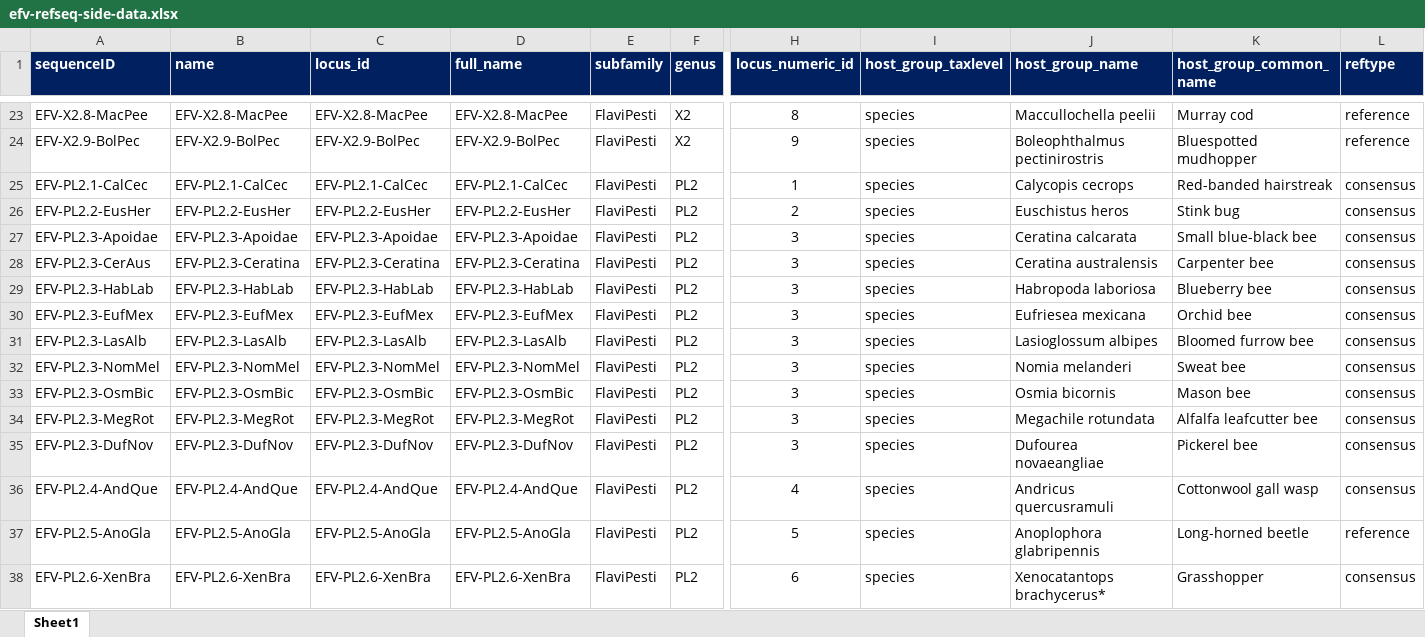
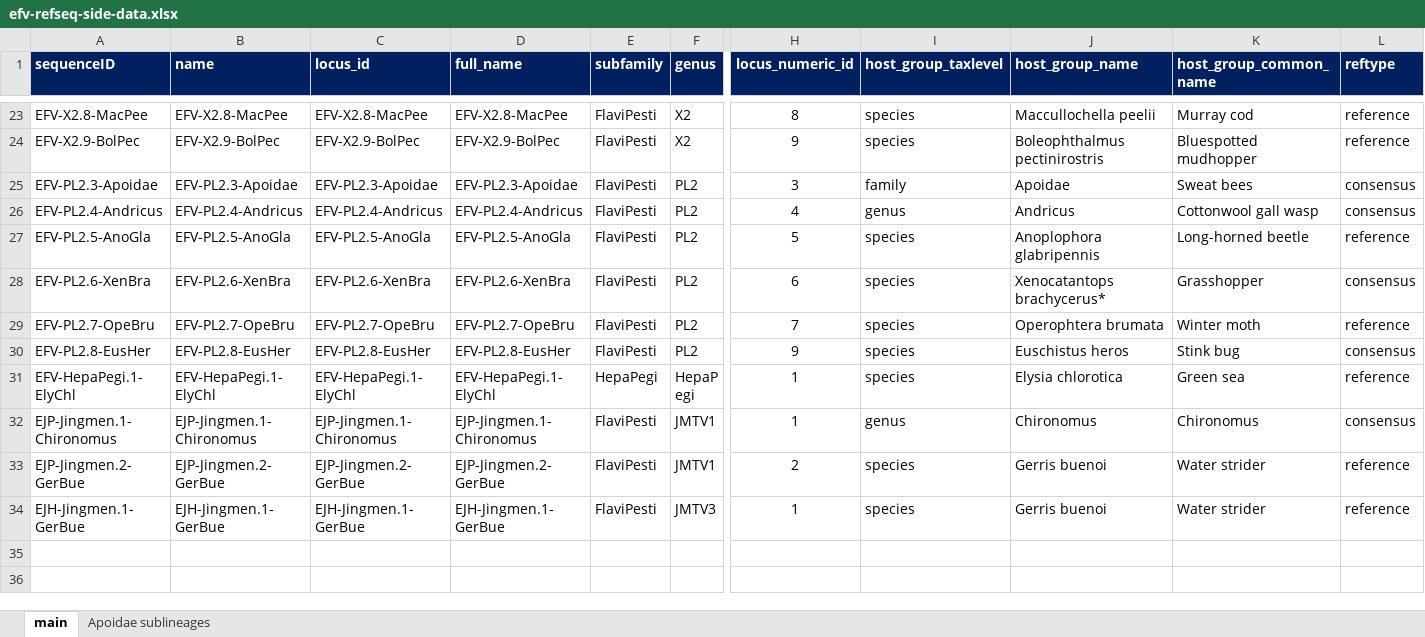
Before and after one commit to giffordlabcvr/Flavivirus-GLUE, an Excel workbook: tabular/eve/efv-refseq-side-data.xlsx, sheet main, drawn as a sheet; only a part is shown, gaps mark what is left out; the shorter side is filled out with more unchanged rows; values as stored, in another font and other column widths than the file's, no borders; removed rows and columns are numbered as before the commit, all else as after; rows hold the shown columns only; the diff names each change by its address in the sheet, - before the commit and + after, or states it on an @@ line.

```diff
--- a/tabular/eve/efv-refseq-side-data.xlsx (sheet main)
+++ b/tabular/eve/efv-refseq-side-data.xlsx (sheet main)
-sheet tab: Sheet1
+sheet tab: main
+sheet tab: Apoidae sublineages
-row 25: EFV-PL2.1-CalCec | EFV-PL2.1-CalCec | EFV-PL2.1-CalCec | EFV-PL2.1-CalCec | FlaviPesti | PL2 | 1 | species | Calycopis cecrops | Red-banded hairstreak | consensus
-row 26: EFV-PL2.2-EusHer | EFV-PL2.2-EusHer | EFV-PL2.2-EusHer | EFV-PL2.2-EusHer | FlaviPesti | PL2 | 2 | species | Euschistus heros | Stink bug | consensus
-I25 (host_group_taxlevel): species
+I25 (host_group_taxlevel): family
-J25 (host_group_name): Ceratina calcarata
+J25 (host_group_name): Apoidae
-K25 (host_group_common_name): Small blue-black bee
+K25 (host_group_common_name): Sweat bees
-row 28: EFV-PL2.3-CerAus | EFV-PL2.3-Ceratina | EFV-PL2.3-Ceratina | EFV-PL2.3-Ceratina | FlaviPesti | PL2 | 3 | species | Ceratina australensis | Carpenter bee | consensus
-row 29: EFV-PL2.3-HabLab | EFV-PL2.3-HabLab | EFV-PL2.3-HabLab | EFV-PL2.3-HabLab | FlaviPesti | PL2 | 3 | species | Habropoda laboriosa | Blueberry bee | consensus
-row 30: EFV-PL2.3-EufMex | EFV-PL2.3-EufMex | EFV-PL2.3-EufMex | EFV-PL2.3-EufMex | FlaviPesti | PL2 | 3 | species | Eufriesea mexicana | Orchid bee | consensus
-row 31: EFV-PL2.3-LasAlb | EFV-PL2.3-LasAlb | EFV-PL2.3-LasAlb | EFV-PL2.3-LasAlb | FlaviPesti | PL2 | 3 | species | Lasioglossum albipes | Bloomed furrow bee | consensus
-row 32: EFV-PL2.3-NomMel | EFV-PL2.3-NomMel | EFV-PL2.3-NomMel | EFV-PL2.3-NomMel | FlaviPesti | PL2 | 3 | species | Nomia melanderi | Sweat bee | consensus
-row 33: EFV-PL2.3-OsmBic | EFV-PL2.3-OsmBic | EFV-PL2.3-OsmBic | EFV-PL2.3-OsmBic | FlaviPesti | PL2 | 3 | species | Osmia bicornis | Mason bee | consensus
-row 34: EFV-PL2.3-MegRot | EFV-PL2.3-MegRot | EFV-PL2.3-MegRot | EFV-PL2.3-MegRot | FlaviPesti | PL2 | 3 | species | Megachile rotundata | Alfalfa leafcutter bee | consensus
-row 35: EFV-PL2.3-DufNov | EFV-PL2.3-DufNov | EFV-PL2.3-DufNov | EFV-PL2.3-DufNov | FlaviPesti | PL2 | 3 | species | Dufourea novaeangliae | Pickerel bee | consensus
-A26 (sequenceID): EFV-PL2.4-AndQue
+A26 (sequenceID): EFV-PL2.4-Andricus
-B26 (name): EFV-PL2.4-AndQue
+B26 (name): EFV-PL2.4-Andricus
-C26 (locus_id): EFV-PL2.4-AndQue
+C26 (locus_id): EFV-PL2.4-Andricus
-D26 (full_name): EFV-PL2.4-AndQue
+D26 (full_name): EFV-PL2.4-Andricus
-I26 (host_group_taxlevel): species
+I26 (host_group_taxlevel): genus
-J26 (host_group_name): Andricus quercusramuli
+J26 (host_group_name): Andricus
```
Also changed, not shown: tabular/eve/efv-side-data.xlsx, 2 other files.
